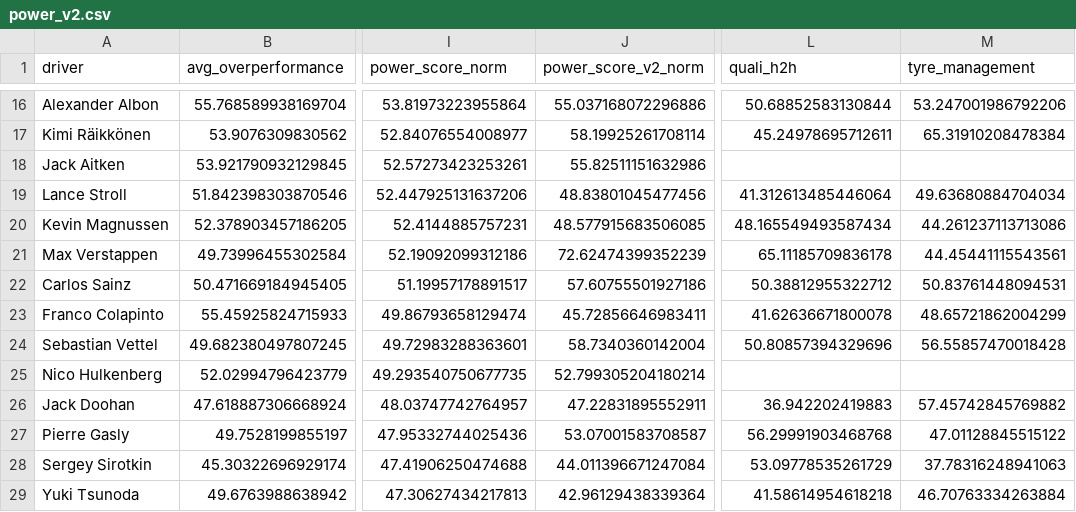
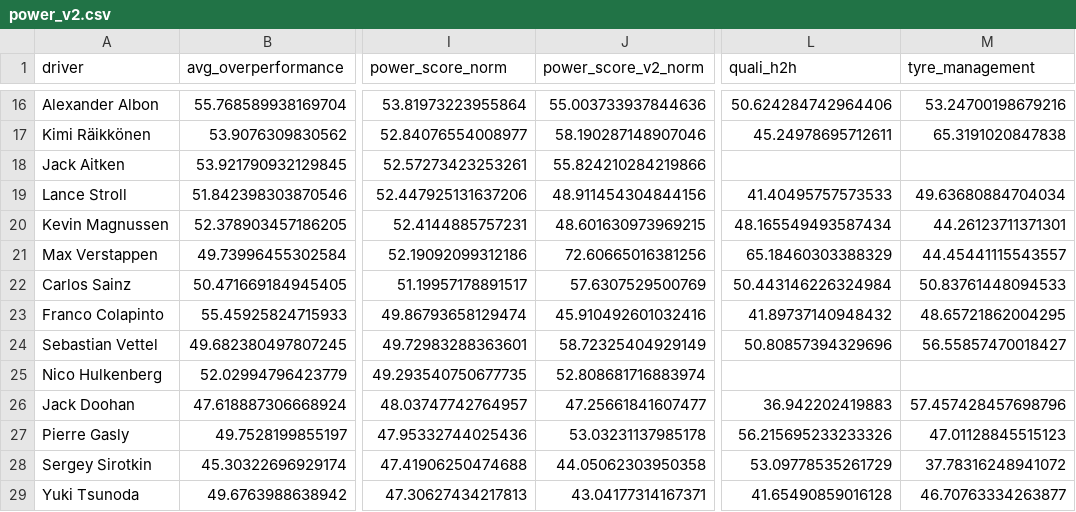
Before and after one commit to harsh-m-10/racecraft-lab, a CSV file: data/processed/power_v2.csv, drawn as a sheet; only a part is shown, gaps mark what is left out; the diff covers the shown part only; the diff names each change by its address in the sheet, - before the commit and + after, or states it on an @@ line.

```diff
--- a/data/processed/power_v2.csv
+++ b/data/processed/power_v2.csv
-J16 (power_score_v2_norm): 55.037168072296886
+J16 (power_score_v2_norm): 55.003733937844636
-L16 (quali_h2h): 50.68852583130844
+L16 (quali_h2h): 50.624284742964406
-M16 (tyre_management): 53.247001986792206
+M16 (tyre_management): 53.24700198679216
-J17 (power_score_v2_norm): 58.19925261708114
+J17 (power_score_v2_norm): 58.190287148907046
-M17 (tyre_management): 65.31910208478384
+M17 (tyre_management): 65.3191020847838
-J18 (power_score_v2_norm): 55.82511151632986
+J18 (power_score_v2_norm): 55.824210284219866
-J19 (power_score_v2_norm): 48.83801045477456
+J19 (power_score_v2_norm): 48.911454304844156
-L19 (quali_h2h): 41.312613485446064
+L19 (quali_h2h): 41.40495757573533
-J20 (power_score_v2_norm): 48.577915683506085
+J20 (power_score_v2_norm): 48.601630973969215
-M20 (tyre_management): 44.261237113713086
+M20 (tyre_management): 44.26123711371301
-J21 (power_score_v2_norm): 72.62474399352239
+J21 (power_score_v2_norm): 72.60665016381256
-L21 (quali_h2h): 65.11185709836178
+L21 (quali_h2h): 65.18460303388329
-M21 (tyre_management): 44.45441115543561
+M21 (tyre_management): 44.45441115543557
-J22 (power_score_v2_norm): 57.60755501927186
+J22 (power_score_v2_norm): 57.6307529500769
-L22 (quali_h2h): 50.38812955322712
+L22 (quali_h2h): 50.443146226324984
-M22 (tyre_management): 50.83761448094531
+M22 (tyre_management): 50.83761448094533
-J23 (power_score_v2_norm): 45.72856646983411
+J23 (power_score_v2_norm): 45.910492601032416
-L23 (quali_h2h): 41.62636671800078
+L23 (quali_h2h): 41.89737140948432
-M23 (tyre_management): 48.65721862004299
+M23 (tyre_management): 48.65721862004295
-J24 (power_score_v2_norm): 58.7340360142004
+J24 (power_score_v2_norm): 58.72325404929149
-M24 (tyre_management): 56.55857470018428
+M24 (tyre_management): 56.55857470018427
-J25 (power_score_v2_norm): 52.799305204180214
+J25 (power_score_v2_norm): 52.808681716883974
-J26 (power_score_v2_norm): 47.22831895552911
+J26 (power_score_v2_norm): 47.25661841607477
-M26 (tyre_management): 57.45742845769882
+M26 (tyre_management): 57.457428457698796
-J27 (power_score_v2_norm): 53.07001583708587
+J27 (power_score_v2_norm): 53.03231137985178
-L27 (quali_h2h): 56.29991903468768
+L27 (quali_h2h): 56.215695233233326
-M27 (tyre_management): 47.01128845515122
+M27 (tyre_management): 47.01128845515123
-J28 (power_score_v2_norm): 44.011396671247084
+J28 (power_score_v2_norm): 44.05062303950358
-M28 (tyre_management): 37.78316248941063
+M28 (tyre_management): 37.78316248941072
-J29 (power_score_v2_norm): 42.96129438339364
+J29 (power_score_v2_norm): 43.04177314167371
-L29 (quali_h2h): 41.58614954618218
+L29 (quali_h2h): 41.65490859016128
-M29 (tyre_management): 46.70763334263884
+M29 (tyre_management): 46.70763334263877
```
Also changed, not shown: 70 edited cells elsewhere in this file, data/processed/telemetry_seasons.csv, 49 other files.
